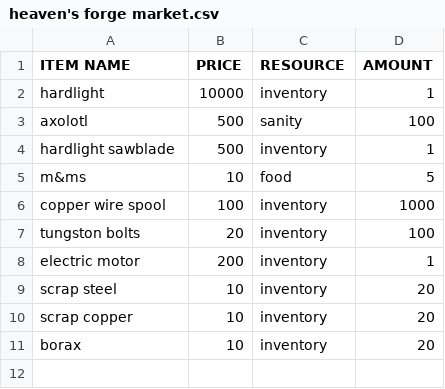
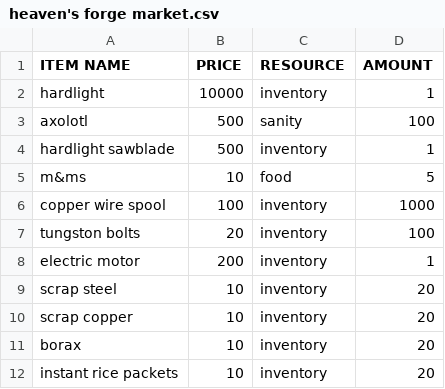
Before and after one commit to Ozurk/StarSailor, a CSV file: src/tables/heaven's forge market.csv, drawn as a sheet.

```diff
--- a/src/tables/heaven's forge market.csv
+++ b/src/tables/heaven's forge market.csv
@@ -11 +11,2 @@ scrap copper,10,inventory,20
 borax,10,inventory,20
+instant rice packets,10,inventory,20
```
Also changed, not shown: src/tables/chtak market.csv, 7 other files.
